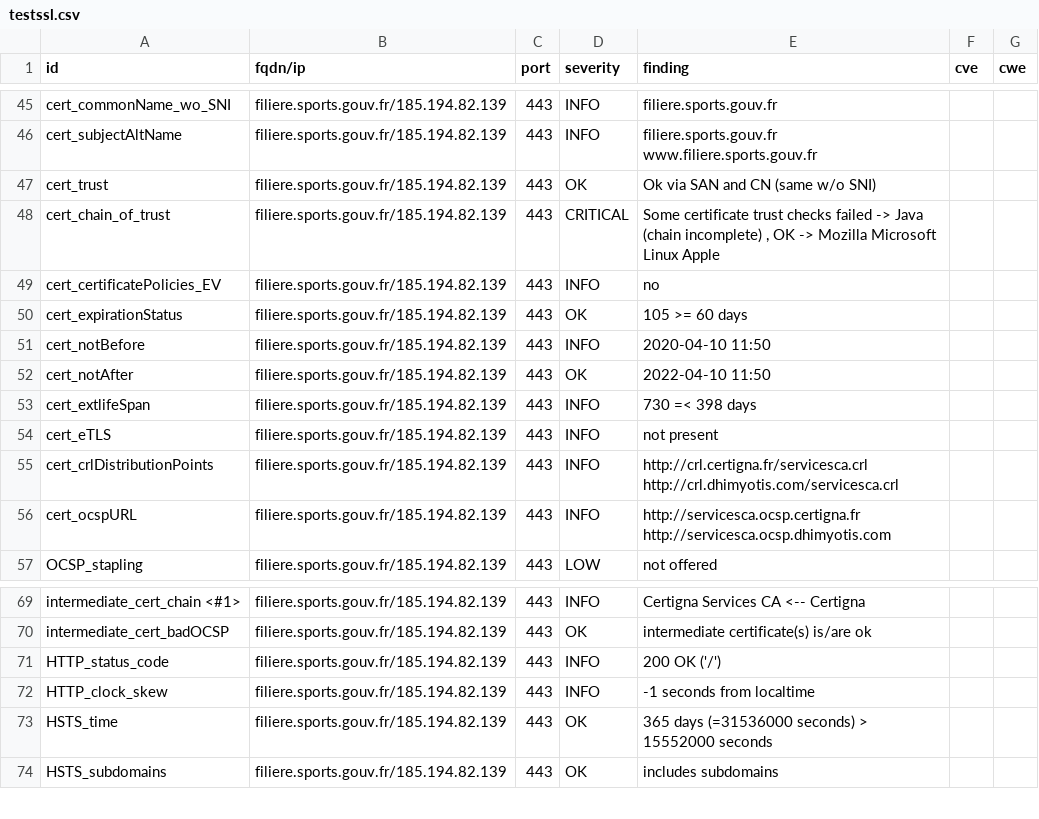
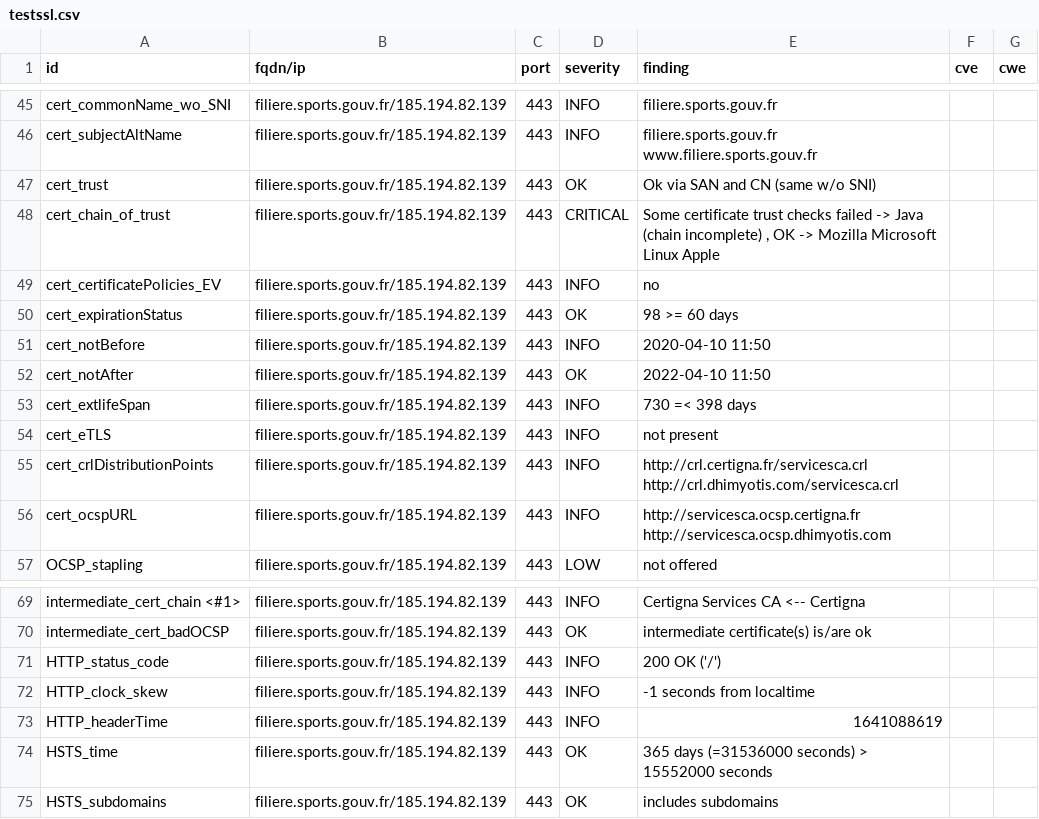
Before and after one commit to SocialGouv/dnum-dashboard, a CSV file: results/aHR0cHM6Ly9maWxpZXJlLnNwb3J0cy5nb3V2LmZy/testssl.csv, drawn as a sheet; only a part is shown, gaps mark what is left out.

Commit message:
update: https://filiere.sports.gouv.fr

```diff
--- a/results/aHR0cHM6Ly9maWxpZXJlLnNwb3J0cy5nb3V2LmZy/testssl.csv
+++ b/results/aHR0cHM6Ly9maWxpZXJlLnNwb3J0cy5nb3V2LmZy/testssl.csv
@@ -49,3 +49,3 @@
 "cert_certificatePolicies_EV","filiere.sports.gouv.fr/185.194.82.139","443","INFO","no","",""
-"cert_expirationStatus","filiere.sports.gouv.fr/185.194.82.139","443","OK","105 >= 60 days","",""
+"cert_expirationStatus","filiere.sports.gouv.fr/185.194.82.139","443","OK","98 >= 60 days","",""
 "cert_notBefore","filiere.sports.gouv.fr/185.194.82.139","443","INFO","2020-04-10 11:50","",""
@@ -72,2 +72,3 @@
 "HTTP_clock_skew","filiere.sports.gouv.fr/185.194.82.139","443","INFO","-1 seconds from localtime","",""
+"HTTP_headerTime","filiere.sports.gouv.fr/185.194.82.139","443","INFO","1641088619","",""
 "HSTS_time","filiere.sports.gouv.fr/185.194.82.139","443","OK","365 days (=31536000 seconds) > 15552000 seconds","",""
```
Also changed, not shown: 6 other files.
